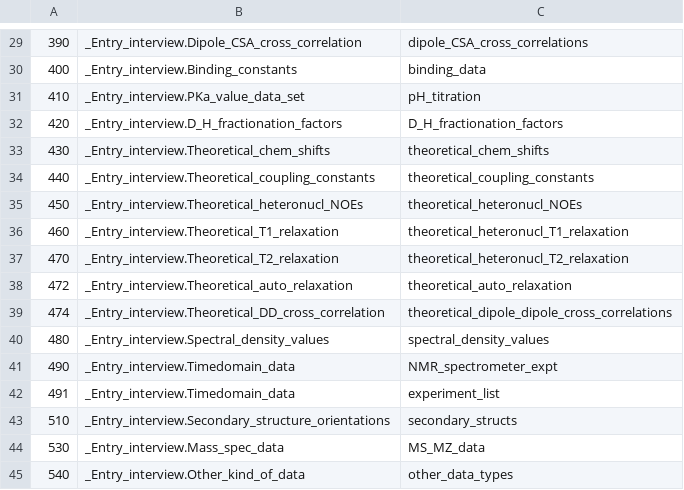
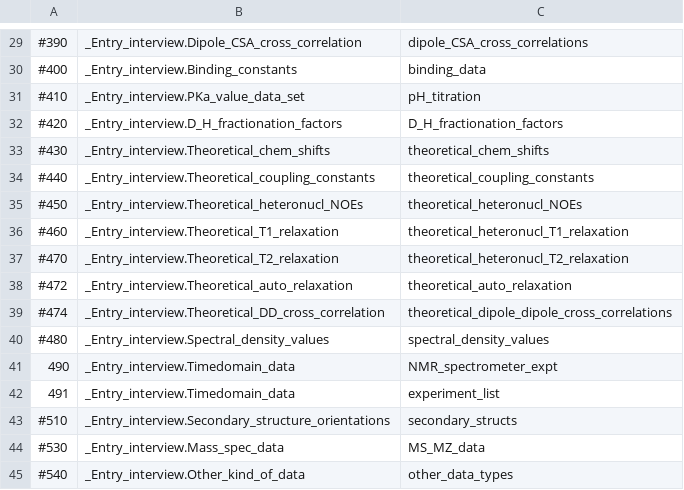
Before and after one commit to bmrb-io/nmr-star-dictionary, a CSV file: NMR-STAR/internal_106_distribution/adit_nmr_upload_tags.csv, drawn as a sheet; only a part is shown, gaps mark what is left out; the diff covers the shown part only.

```diff
--- a/NMR-STAR/internal_106_distribution/adit_nmr_upload_tags.csv
+++ b/NMR-STAR/internal_106_distribution/adit_nmr_upload_tags.csv
@@ -29,17 +29,17 @@
-390,_Entry_interview.Dipole_CSA_cross_correlation,dipole_CSA_cross_correlations
-400,_Entry_interview.Binding_constants,binding_data
-410,_Entry_interview.PKa_value_data_set,pH_titration
-420,_Entry_interview.D_H_fractionation_factors,D_H_fractionation_factors
-430,_Entry_interview.Theoretical_chem_shifts,theoretical_chem_shifts
-440,_Entry_interview.Theoretical_coupling_constants,theoretical_coupling_constants
-450,_Entry_interview.Theoretical_heteronucl_NOEs,theoretical_heteronucl_NOEs
-460,_Entry_interview.Theoretical_T1_relaxation,theoretical_heteronucl_T1_relaxation
-470,_Entry_interview.Theoretical_T2_relaxation,theoretical_heteronucl_T2_relaxation
-472,_Entry_interview.Theoretical_auto_relaxation,theoretical_auto_relaxation
-474,_Entry_interview.Theoretical_DD_cross_correlation,theoretical_dipole_dipole_cross_correlations
-480,_Entry_interview.Spectral_density_values,spectral_density_values
+#390,_Entry_interview.Dipole_CSA_cross_correlation,dipole_CSA_cross_correlations
+#400,_Entry_interview.Binding_constants,binding_data
+#410,_Entry_interview.PKa_value_data_set,pH_titration
+#420,_Entry_interview.D_H_fractionation_factors,D_H_fractionation_factors
+#430,_Entry_interview.Theoretical_chem_shifts,theoretical_chem_shifts
+#440,_Entry_interview.Theoretical_coupling_constants,theoretical_coupling_constants
+#450,_Entry_interview.Theoretical_heteronucl_NOEs,theoretical_heteronucl_NOEs
+#460,_Entry_interview.Theoretical_T1_relaxation,theoretical_heteronucl_T1_relaxation
+#470,_Entry_interview.Theoretical_T2_relaxation,theoretical_heteronucl_T2_relaxation
+#472,_Entry_interview.Theoretical_auto_relaxation,theoretical_auto_relaxation
+#474,_Entry_interview.Theoretical_DD_cross_correlation,theoretical_dipole_dipole_cross_correlations
+#480,_Entry_interview.Spectral_density_values,spectral_density_values
 490,_Entry_interview.Timedomain_data,NMR_spectrometer_expt
 491,_Entry_interview.Timedomain_data,experiment_list
-510,_Entry_interview.Secondary_structure_orientations,secondary_structs
-530,_Entry_interview.Mass_spec_data,MS_MZ_data
-540,_Entry_interview.Other_kind_of_data,other_data_types
+#510,_Entry_interview.Secondary_structure_orientations,secondary_structs
+#530,_Entry_interview.Mass_spec_data,MS_MZ_data
+#540,_Entry_interview.Other_kind_of_data,other_data_types
```
Also changed, not shown: 28 edited cells elsewhere in this file, NMR-STAR/internal_106_distribution/adit_man_over.csv.
